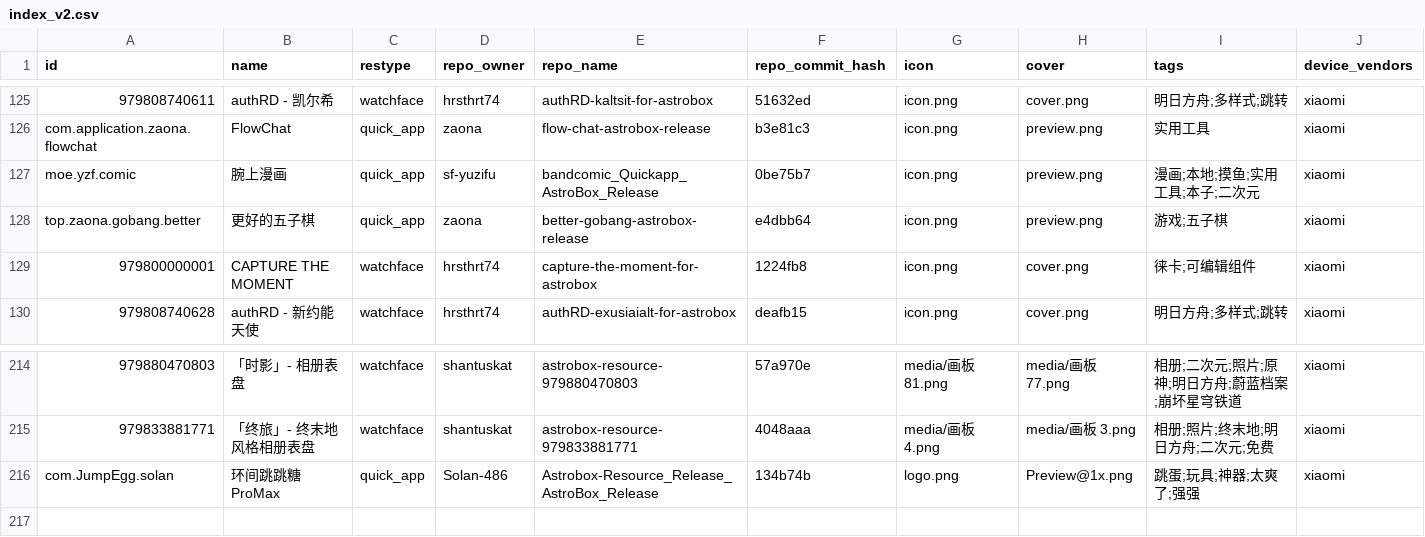
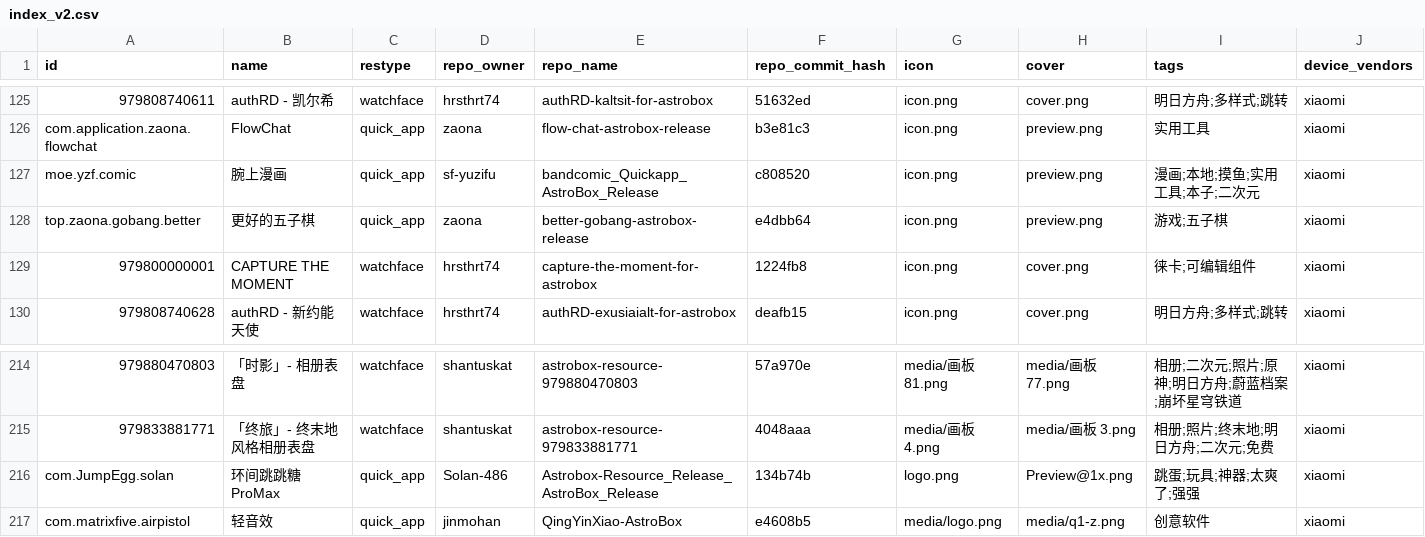
Before and after one commit to AstralSightStudios/AstroBox-Repo-Mirror, a CSV file: AstralSightStudios/AstroBox-Repo/refs/heads/main/index_v2.csv, drawn as a sheet; only a part is shown, gaps mark what is left out; rows hold the shown columns only; the diff names each change by its address in the sheet, - before the commit and + after, or states it on an @@ line.

```diff
--- a/AstralSightStudios/AstroBox-Repo/refs/heads/main/index_v2.csv
+++ b/AstralSightStudios/AstroBox-Repo/refs/heads/main/index_v2.csv
-F127 (repo_commit_hash): 0be75b7
+F127 (repo_commit_hash): c808520
+row 217: com.matrixfive.airpistol | 轻音效 | quick_app | jinmohan | QingYinXiao-AstroBox | e4608b5 | media/logo.png | media/q1-z.png | 创意软件 | xiaomi
```
Also changed, not shown: 18 other files.
